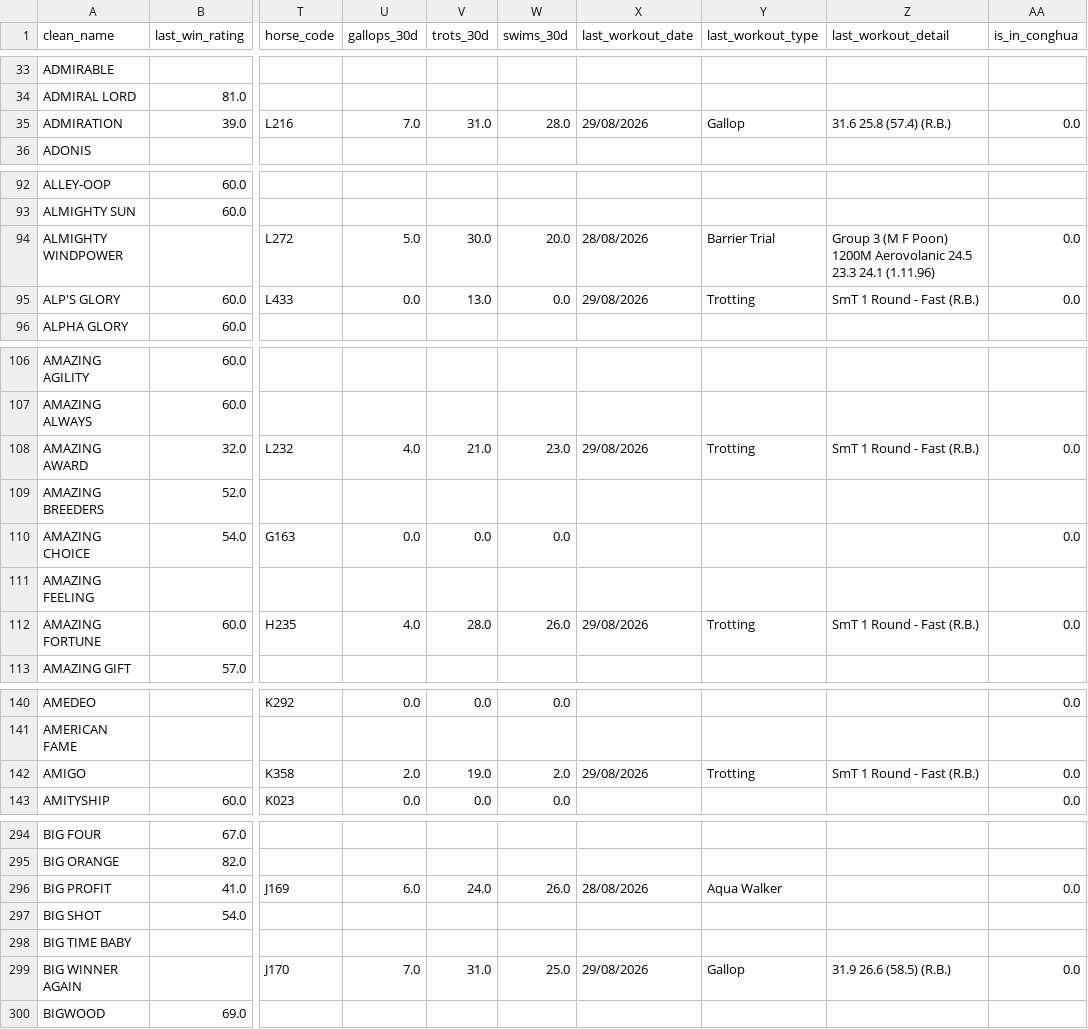
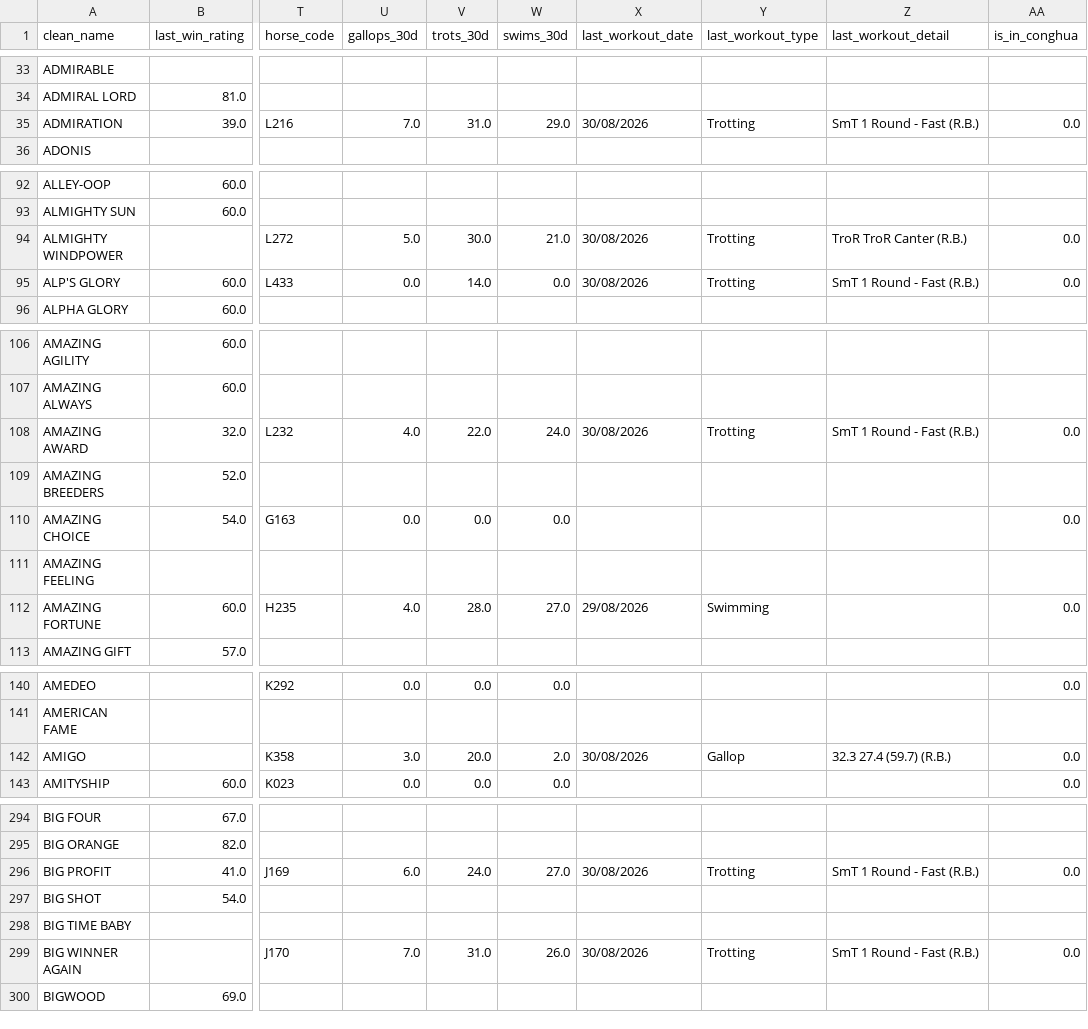
Before and after one commit to lelandbondx/golden-stallion-hkjc, a CSV file: data/latest_horse_stats.csv, drawn as a sheet; only a part is shown, gaps mark what is left out; the diff covers the shown part only; the diff names each change by its address in the sheet, - before the commit and + after, or states it on an @@ line.

```diff
--- a/data/latest_horse_stats.csv
+++ b/data/latest_horse_stats.csv
-W35 (swims_30d): 28.0
+W35 (swims_30d): 29.0
-X35 (last_workout_date): 29/08/2026
+X35 (last_workout_date): 30/08/2026
-Y35 (last_workout_type): Gallop
+Y35 (last_workout_type): Trotting
-Z35 (last_workout_detail): 31.6 25.8 (57.4) (R.B.)
+Z35 (last_workout_detail): SmT 1 Round - Fast (R.B.)
-W94 (swims_30d): 20.0
+W94 (swims_30d): 21.0
-X94 (last_workout_date): 28/08/2026
+X94 (last_workout_date): 30/08/2026
-Y94 (last_workout_type): Barrier Trial
+Y94 (last_workout_type): Trotting
-Z94 (last_workout_detail): Group 3 (M F Poon) 1200M Aerovolanic 24.5 23.3 24.1 (1.11.96)
+Z94 (last_workout_detail): TroR TroR Canter (R.B.)
-V95 (trots_30d): 13.0
+V95 (trots_30d): 14.0
-X95 (last_workout_date): 29/08/2026
+X95 (last_workout_date): 30/08/2026
-V108 (trots_30d): 21.0
+V108 (trots_30d): 22.0
-W108 (swims_30d): 23.0
+W108 (swims_30d): 24.0
-X108 (last_workout_date): 29/08/2026
+X108 (last_workout_date): 30/08/2026
-W112 (swims_30d): 26.0
+W112 (swims_30d): 27.0
-Y112 (last_workout_type): Trotting
+Y112 (last_workout_type): Swimming
-Z112 (last_workout_detail): SmT 1 Round - Fast (R.B.)
+Z112 (last_workout_detail): (empty)
-U142 (gallops_30d): 2.0
+U142 (gallops_30d): 3.0
-V142 (trots_30d): 19.0
+V142 (trots_30d): 20.0
-X142 (last_workout_date): 29/08/2026
+X142 (last_workout_date): 30/08/2026
-Y142 (last_workout_type): Trotting
+Y142 (last_workout_type): Gallop
-Z142 (last_workout_detail): SmT 1 Round - Fast (R.B.)
+Z142 (last_workout_detail): 32.3 27.4 (59.7) (R.B.)
-W296 (swims_30d): 26.0
+W296 (swims_30d): 27.0
-X296 (last_workout_date): 28/08/2026
+X296 (last_workout_date): 30/08/2026
-Y296 (last_workout_type): Aqua Walker
+Y296 (last_workout_type): Trotting
-Z296 (last_workout_detail): (empty)
+Z296 (last_workout_detail): SmT 1 Round - Fast (R.B.)
-W299 (swims_30d): 25.0
+W299 (swims_30d): 26.0
-X299 (last_workout_date): 29/08/2026
+X299 (last_workout_date): 30/08/2026
-Y299 (last_workout_type): Gallop
+Y299 (last_workout_type): Trotting
-Z299 (last_workout_detail): 31.9 26.6 (58.5) (R.B.)
+Z299 (last_workout_detail): SmT 1 Round - Fast (R.B.)
```
Also changed, not shown: 42 moved rows and 74 edited cells elsewhere in this file, 1 other file.
